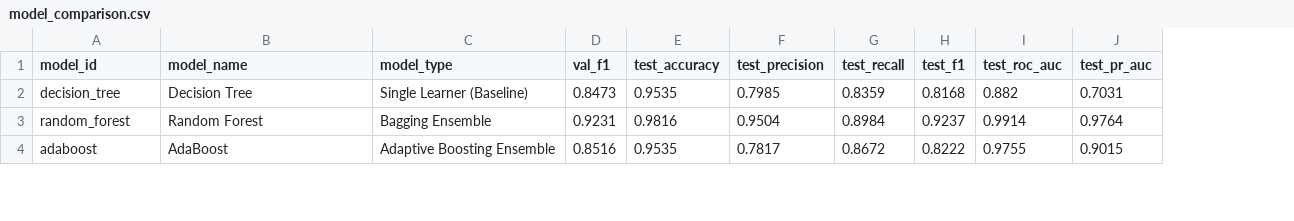
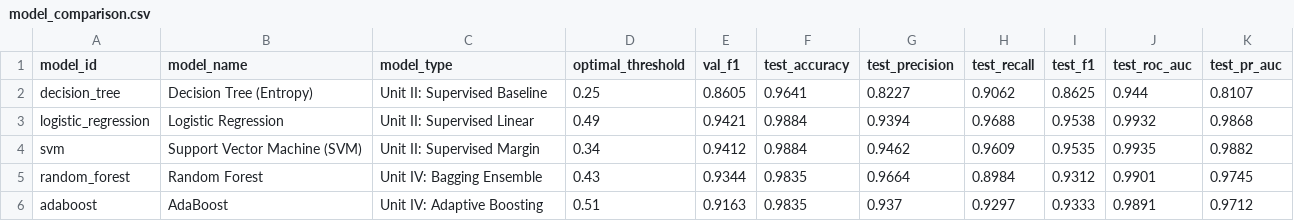
Before and after one commit to git-bhavesh17/Pingguard, a CSV file: reports/model_comparison.csv, drawn as a sheet; only a part is shown; addresses are those after the commit; the diff covers the shown part only; the diff names each change by its address in the sheet, - before the commit and + after, or states it on an @@ line.

```diff
--- a/reports/model_comparison.csv
+++ b/reports/model_comparison.csv
+column D (optimal_threshold), row 2: 0.25; rows 5-6: 0.43 | 0.51
-B2 (model_name): Decision Tree
+B2 (model_name): Decision Tree (Entropy)
-C2 (model_type): Single Learner (Baseline)
+C2 (model_type): Unit II: Supervised Baseline
-E2 (val_f1): 0.8473
+E2 (val_f1): 0.8605
-F2 (test_accuracy): 0.9535
+F2 (test_accuracy): 0.9641
-G2 (test_precision): 0.7985
+G2 (test_precision): 0.8227
-H2 (test_recall): 0.8359
+H2 (test_recall): 0.9062
-I2 (test_f1): 0.8168
+I2 (test_f1): 0.8625
-J2 (test_roc_auc): 0.882
+J2 (test_roc_auc): 0.944
-K2 (test_pr_auc): 0.7031
+K2 (test_pr_auc): 0.8107
+row 3: logistic_regression | Logistic Regression | Unit II: Supervised Linear | 0.49 | 0.9421 | 0.9884 | 0.9394 | 0.9688 | 0.9538 | 0.9932 | 0.9868
+row 4: svm | Support Vector Machine (SVM) | Unit II: Supervised Margin | 0.34 | 0.9412 | 0.9884 | 0.9462 | 0.9609 | 0.9535 | 0.9935 | 0.9882
-C5 (model_type): Bagging Ensemble
+C5 (model_type): Unit IV: Bagging Ensemble
-E5 (val_f1): 0.9231
+E5 (val_f1): 0.9344
-F5 (test_accuracy): 0.9816
+F5 (test_accuracy): 0.9835
-G5 (test_precision): 0.9504
+G5 (test_precision): 0.9664
-I5 (test_f1): 0.9237
+I5 (test_f1): 0.9312
-J5 (test_roc_auc): 0.9914
+J5 (test_roc_auc): 0.9901
-K5 (test_pr_auc): 0.9764
+K5 (test_pr_auc): 0.9745
-C6 (model_type): Adaptive Boosting Ensemble
+C6 (model_type): Unit IV: Adaptive Boosting
-E6 (val_f1): 0.8516
+E6 (val_f1): 0.9163
-F6 (test_accuracy): 0.9535
+F6 (test_accuracy): 0.9835
-G6 (test_precision): 0.7817
+G6 (test_precision): 0.937
-H6 (test_recall): 0.8672
+H6 (test_recall): 0.9297
-I6 (test_f1): 0.8222
+I6 (test_f1): 0.9333
-J6 (test_roc_auc): 0.9755
+J6 (test_roc_auc): 0.9891
-K6 (test_pr_auc): 0.9015
+K6 (test_pr_auc): 0.9712
```
Also changed, not shown: 1 added row and 17 edited cells elsewhere in this file, 21 other files.
